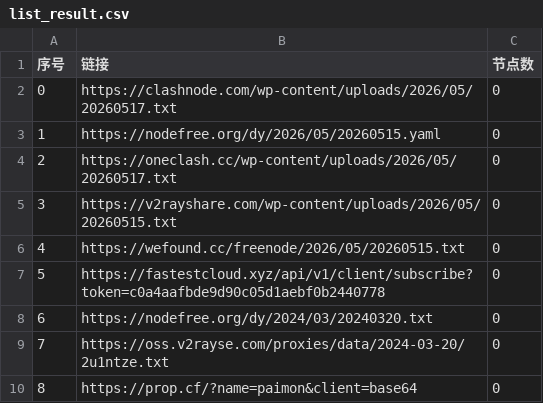
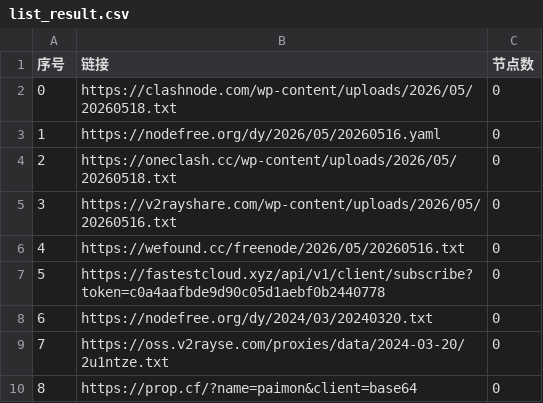
Before and after one commit to gavinhomework/AutoMergePublicNodes, a CSV file: list_result.csv, drawn as a sheet; only a part is shown.

```diff
--- a/list_result.csv
+++ b/list_result.csv
@@ -1,7 +1,7 @@
 序号,链接,节点数
-0,https://clashnode.com/wp-content/uploads/2026/05/20260517.txt,0
-1,https://nodefree.org/dy/2026/05/20260515.yaml,0
-2,https://oneclash.cc/wp-content/uploads/2026/05/20260517.txt,0
-3,https://v2rayshare.com/wp-content/uploads/2026/05/20260515.txt,0
-4,https://wefound.cc/freenode/2026/05/20260515.txt,0
+0,https://clashnode.com/wp-content/uploads/2026/05/20260518.txt,0
+1,https://nodefree.org/dy/2026/05/20260516.yaml,0
+2,https://oneclash.cc/wp-content/uploads/2026/05/20260518.txt,0
+3,https://v2rayshare.com/wp-content/uploads/2026/05/20260516.txt,0
+4,https://wefound.cc/freenode/2026/05/20260516.txt,0
 5,https://fastestcloud.xyz/api/v1/client/subscribe?token=c0a4aafbde9d90c05d1aebf0b2440778,0
```
Also changed, not shown: 2 other files.
